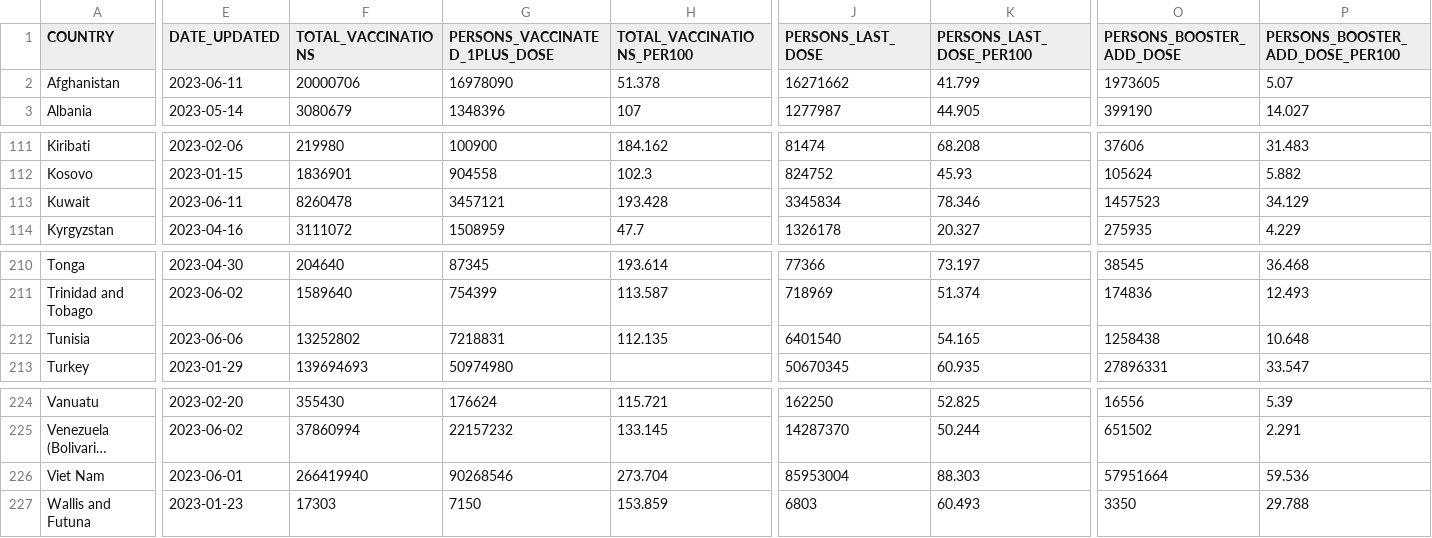
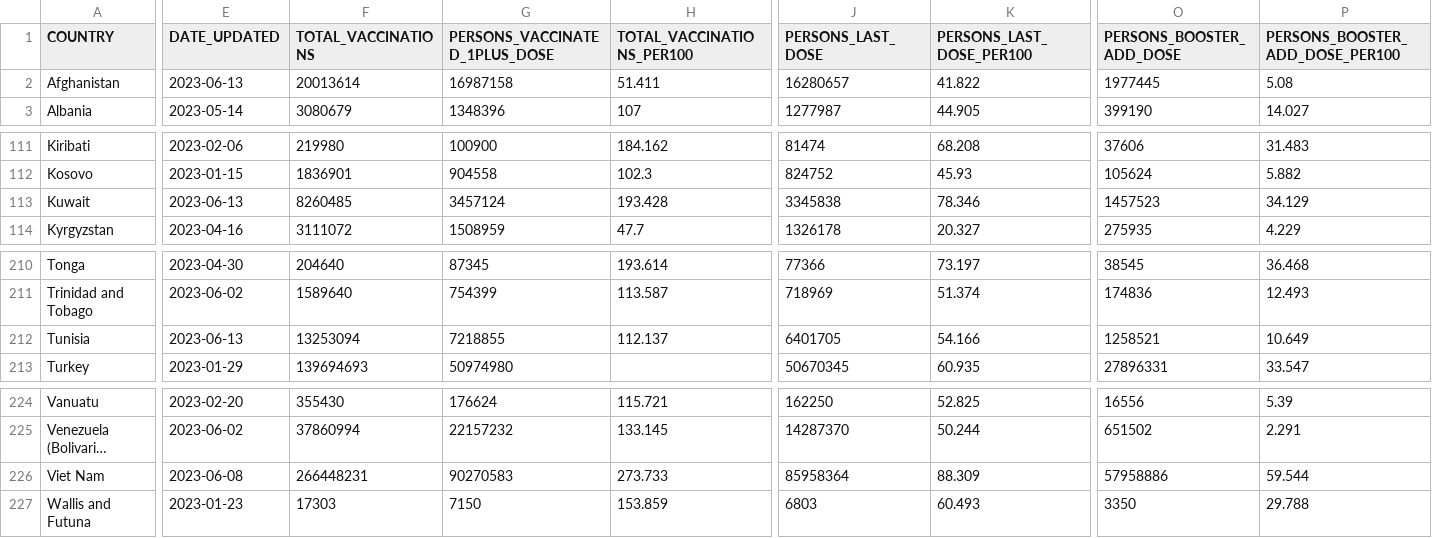
Before and after one commit to IFRCGo/ifrc-covid-dataviz, a CSV file: build/data/who_vaccination_data.csv, drawn as a sheet; only a part is shown, gaps mark what is left out; long unchanged cells end in …; the diff covers the shown part only; the diff names each change by its address in the sheet, - before the commit and + after, or states it on an @@ line.

Commit message:
Updated with latest data

```diff
--- a/build/data/who_vaccination_data.csv
+++ b/build/data/who_vaccination_data.csv
-E2 (DATE_UPDATED): 2023-06-11
+E2 (DATE_UPDATED): 2023-06-13
-F2 (TOTAL_VACCINATIONS): 20000706
+F2 (TOTAL_VACCINATIONS): 20013614
-G2 (PERSONS_VACCINATED_1PLUS_DOSE): 16978090
+G2 (PERSONS_VACCINATED_1PLUS_DOSE): 16987158
-H2 (TOTAL_VACCINATIONS_PER100): 51.378
+H2 (TOTAL_VACCINATIONS_PER100): 51.411
-J2 (PERSONS_LAST_DOSE): 16271662
+J2 (PERSONS_LAST_DOSE): 16280657
-K2 (PERSONS_LAST_DOSE_PER100): 41.799
+K2 (PERSONS_LAST_DOSE_PER100): 41.822
-O2 (PERSONS_BOOSTER_ADD_DOSE): 1973605
+O2 (PERSONS_BOOSTER_ADD_DOSE): 1977445
-P2 (PERSONS_BOOSTER_ADD_DOSE_PER100): 5.07
+P2 (PERSONS_BOOSTER_ADD_DOSE_PER100): 5.08
-E113 (DATE_UPDATED): 2023-06-11
+E113 (DATE_UPDATED): 2023-06-13
-F113 (TOTAL_VACCINATIONS): 8260478
+F113 (TOTAL_VACCINATIONS): 8260485
-G113 (PERSONS_VACCINATED_1PLUS_DOSE): 3457121
+G113 (PERSONS_VACCINATED_1PLUS_DOSE): 3457124
-J113 (PERSONS_LAST_DOSE): 3345834
+J113 (PERSONS_LAST_DOSE): 3345838
-E212 (DATE_UPDATED): 2023-06-06
+E212 (DATE_UPDATED): 2023-06-13
-F212 (TOTAL_VACCINATIONS): 13252802
+F212 (TOTAL_VACCINATIONS): 13253094
-G212 (PERSONS_VACCINATED_1PLUS_DOSE): 7218831
+G212 (PERSONS_VACCINATED_1PLUS_DOSE): 7218855
-H212 (TOTAL_VACCINATIONS_PER100): 112.135
+H212 (TOTAL_VACCINATIONS_PER100): 112.137
-J212 (PERSONS_LAST_DOSE): 6401540
+J212 (PERSONS_LAST_DOSE): 6401705
-K212 (PERSONS_LAST_DOSE_PER100): 54.165
+K212 (PERSONS_LAST_DOSE_PER100): 54.166
-O212 (PERSONS_BOOSTER_ADD_DOSE): 1258438
+O212 (PERSONS_BOOSTER_ADD_DOSE): 1258521
-P212 (PERSONS_BOOSTER_ADD_DOSE_PER100): 10.648
+P212 (PERSONS_BOOSTER_ADD_DOSE_PER100): 10.649
-E226 (DATE_UPDATED): 2023-06-01
+E226 (DATE_UPDATED): 2023-06-08
-F226 (TOTAL_VACCINATIONS): 266419940
+F226 (TOTAL_VACCINATIONS): 266448231
-G226 (PERSONS_VACCINATED_1PLUS_DOSE): 90268546
+G226 (PERSONS_VACCINATED_1PLUS_DOSE): 90270583
-H226 (TOTAL_VACCINATIONS_PER100): 273.704
+H226 (TOTAL_VACCINATIONS_PER100): 273.733
-J226 (PERSONS_LAST_DOSE): 85953004
+J226 (PERSONS_LAST_DOSE): 85958364
-K226 (PERSONS_LAST_DOSE_PER100): 88.303
+K226 (PERSONS_LAST_DOSE_PER100): 88.309
-O226 (PERSONS_BOOSTER_ADD_DOSE): 57951664
+O226 (PERSONS_BOOSTER_ADD_DOSE): 57958886
-P226 (PERSONS_BOOSTER_ADD_DOSE_PER100): 59.536
+P226 (PERSONS_BOOSTER_ADD_DOSE_PER100): 59.544
```
Also changed, not shown: 2 edited cells elsewhere in this file, public/data/who_vaccination_data.csv.
